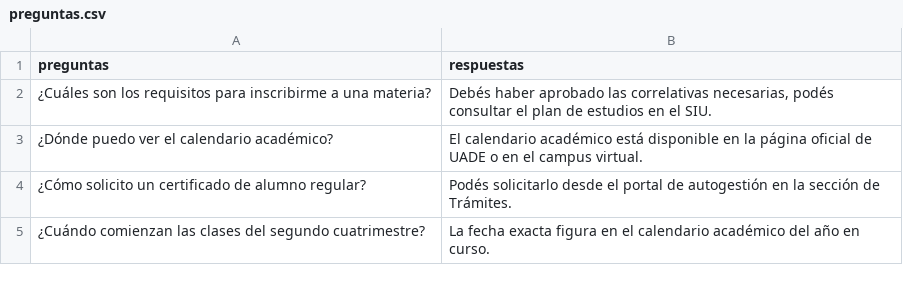
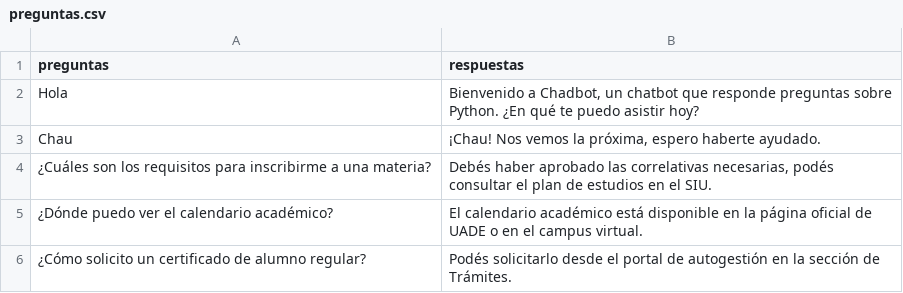
Before and after one commit to SantiVentri/Chatbots, a CSV file: chatbot_con_interfaz/preguntas.csv, drawn as a sheet; only a part is shown; the shorter side is filled out with more unchanged rows.

Commit message:
Actualizando el chatbot

```diff
--- a/chatbot_con_interfaz/preguntas.csv
+++ b/chatbot_con_interfaz/preguntas.csv
@@ -1,2 +1,4 @@
 preguntas,respuestas
+Hola,"Bienvenido a Chadbot, un chatbot que responde preguntas sobre Python. ¿En qué te puedo asistir hoy?"
+Chau,"¡Chau! Nos vemos la próxima, espero haberte ayudado."
 ¿Cuáles son los requisitos para inscribirme a una materia?,"Debés haber aprobado las correlativas necesarias, podés consultar el plan de estudios en el SIU."
```
Also changed, not shown: 1 other file.
